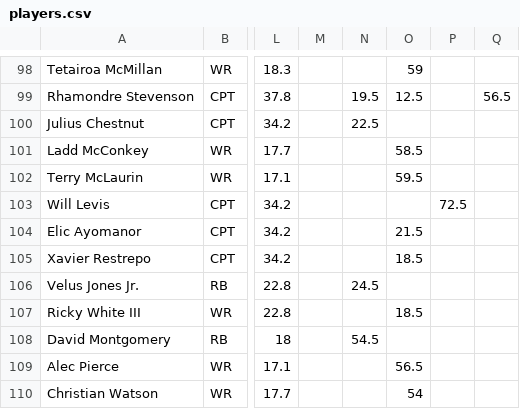
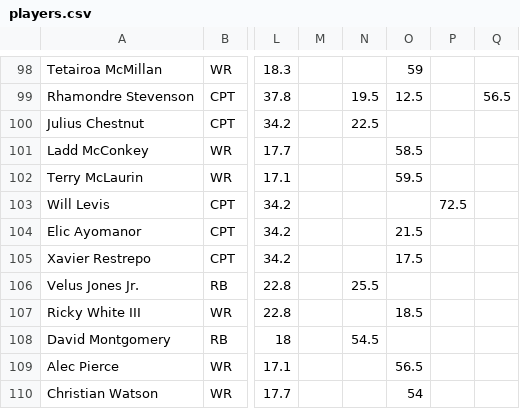
Before and after one commit to 925Sports/925Sports-nfl-dfs-data, a CSV file: players.csv, drawn as a sheet; only a part is shown, gaps mark what is left out; the diff covers the shown part only; the diff names each change by its address in the sheet, - before the commit and + after, or states it on an @@ line.

```diff
--- a/players.csv
+++ b/players.csv
-O105: 18.5
+O105: 17.5
-N106: 24.5
+N106: 25.5
```
Also changed, not shown: 1 added row, 1 removed row and 8 edited cells elsewhere in this file, final.csv, 1 other file.
